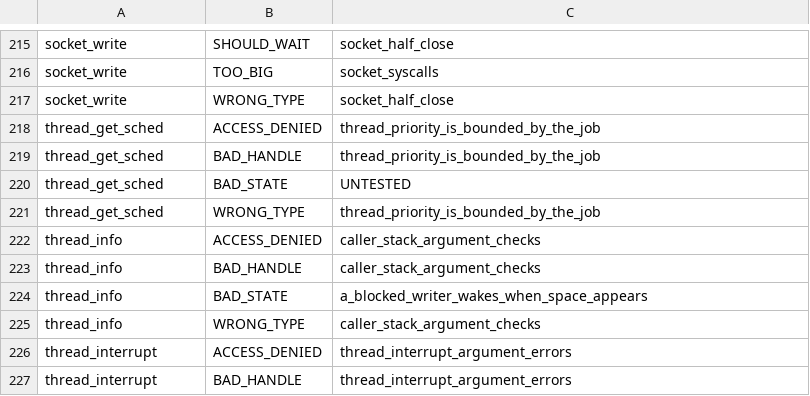
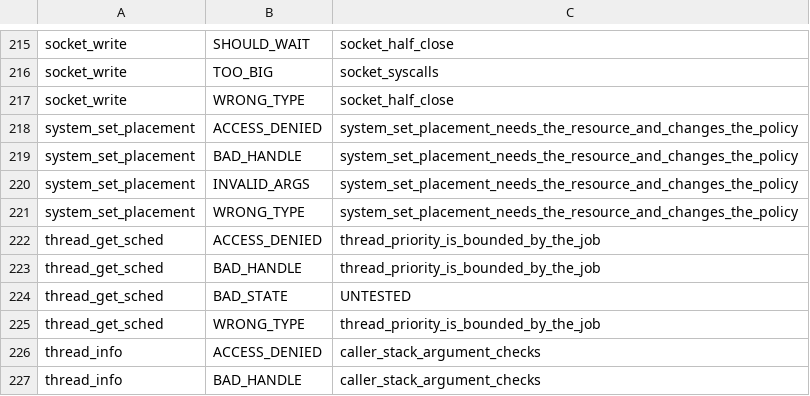
Before and after one commit to cwxyz75/riscv-basic, a TSV file: docs/reference/syscall-tests.tsv, drawn as a sheet; only a part is shown, gaps mark what is left out; the shorter side is filled out with more unchanged rows.

```diff
--- a/docs/reference/syscall-tests.tsv
+++ b/docs/reference/syscall-tests.tsv
@@ -217,2 +217,6 @@ socket_write	TOO_BIG	socket_syscalls
 socket_write	WRONG_TYPE	socket_half_close
+system_set_placement	ACCESS_DENIED	system_set_placement_needs_the_resource_and_changes_the_policy
+system_set_placement	BAD_HANDLE	system_set_placement_needs_the_resource_and_changes_the_policy
+system_set_placement	INVALID_ARGS	system_set_placement_needs_the_resource_and_changes_the_policy
+system_set_placement	WRONG_TYPE	system_set_placement_needs_the_resource_and_changes_the_policy
 thread_get_sched	ACCESS_DENIED	thread_priority_is_bounded_by_the_job
```
Also changed, not shown: 8 other files.
